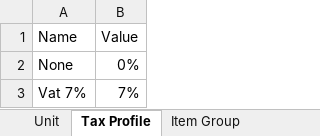
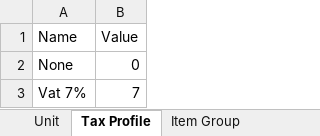
Before and after one commit to CarmenSoftware-organization/support-import-data, an Excel workbook: sample data/Preconfig.xlsx, sheet Tax Profile, drawn as a sheet; values as stored, in another font and other column widths than the file's, no borders; charts and pictures and table styles not drawn; the diff names each change by its address in the sheet, - before the commit and + after, or states it on an @@ line.

```diff
--- a/sample data/Preconfig.xlsx (sheet Tax Profile)
+++ b/sample data/Preconfig.xlsx (sheet Tax Profile)
-B2 (Value): 0%
+B2 (Value): 0
-B3 (Value): 7%
+B3 (Value): 7
```
Also changed, not shown: sheet Store Location, other sheet tabs, charts or pictures, 10 other files.
